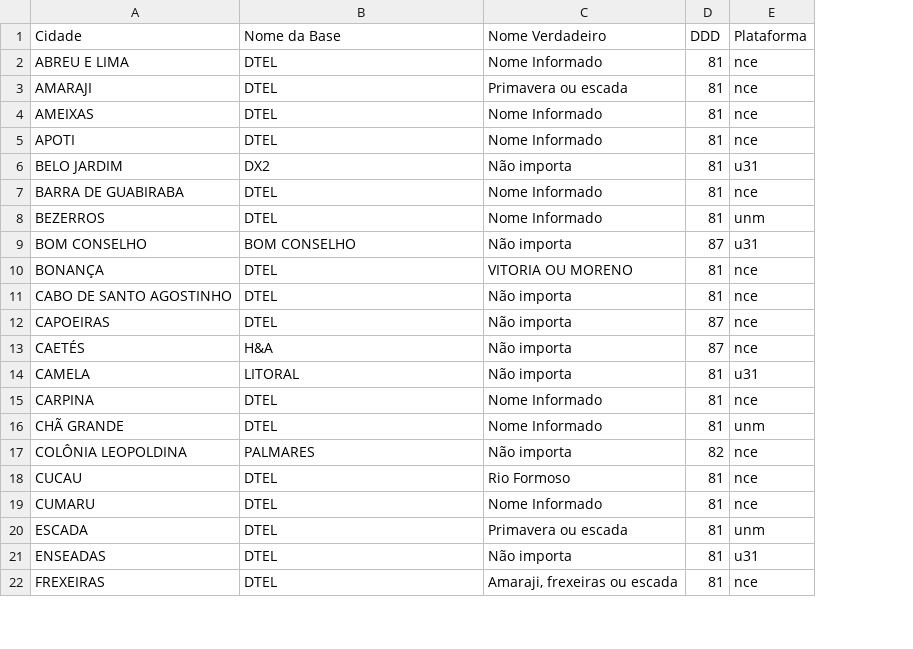
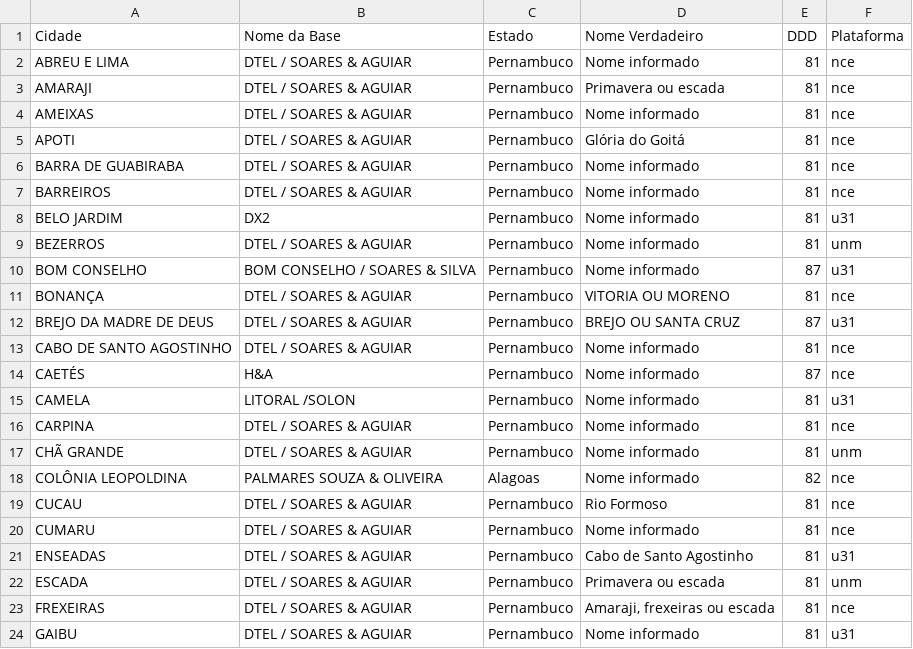
Before and after one commit to almirsoares/A.D.A.Assistente_Digital_Atendimento, a CSV file: Sistemas/LocalizarBase/BASE, CIDADES E INFORMAÇÕES - cidades_bases_completo.csv, drawn as a sheet; only a part is shown; removed rows and columns are numbered as before the commit, all else as after; the diff covers the shown part only; the diff names each change by its address in the sheet, - before the commit and + after, or states it on an @@ line.

Commit message:
ajuste de informações do localizar base

```diff
--- a/Sistemas/LocalizarBase/BASE, CIDADES E INFORMAÇÕES - cidades_bases_completo.csv
+++ b/Sistemas/LocalizarBase/BASE, CIDADES E INFORMAÇÕES - cidades_bases_completo.csv
+column C (Estado), rows 2-5: all Pernambuco; rows 8-11: all Pernambuco; rows 13-20: Pernambuco | Pernambuco | Pernambuco | Pernambuco | Pernambuco | Alagoas | Pernambuco | Pernambuco; rows 22-23: Pernambuco | Pernambuco
-B2:B5 (Nome da Base): DTEL
+B2:B5 (Nome da Base): DTEL / SOARES & AGUIAR
-D2 (Nome Verdadeiro): Nome Informado
+D2 (Nome Verdadeiro): Nome informado
-D4 (Nome Verdadeiro): Nome Informado
+D4 (Nome Verdadeiro): Nome informado
-D5 (Nome Verdadeiro): Nome Informado
+D5 (Nome Verdadeiro): Glória do Goitá
+row 6: BARRA DE GUABIRABA | DTEL / SOARES & AGUIAR | Pernambuco | Nome informado | 81 | nce
+row 7: BARREIROS | DTEL / SOARES & AGUIAR | Pernambuco | Nome informado | 81 | nce
-D8 (Nome Verdadeiro): Não importa
+D8 (Nome Verdadeiro): Nome informado
-row 7: BARRA DE GUABIRABA | DTEL | Nome Informado | 81 | nce
-B9 (Nome da Base): DTEL
+B9 (Nome da Base): DTEL / SOARES & AGUIAR
-D9 (Nome Verdadeiro): Nome Informado
+D9 (Nome Verdadeiro): Nome informado
-B10 (Nome da Base): BOM CONSELHO
+B10 (Nome da Base): BOM CONSELHO / SOARES & SILVA
-D10 (Nome Verdadeiro): Não importa
+D10 (Nome Verdadeiro): Nome informado
-B11 (Nome da Base): DTEL
+B11 (Nome da Base): DTEL / SOARES & AGUIAR
+row 12: BREJO DA MADRE DE DEUS | DTEL / SOARES & AGUIAR | Pernambuco | BREJO OU SANTA CRUZ | 87 | u31
-B13 (Nome da Base): DTEL
+B13 (Nome da Base): DTEL / SOARES & AGUIAR
-D13 (Nome Verdadeiro): Não importa
+D13 (Nome Verdadeiro): Nome informado
-row 12: CAPOEIRAS | DTEL | Não importa | 87 | nce
-D14:D15 (Nome Verdadeiro): Não importa
+D14:D15 (Nome Verdadeiro): Nome informado
-B15 (Nome da Base): LITORAL
+B15 (Nome da Base): LITORAL /SOLON
-B16:B17 (Nome da Base): DTEL
+B16:B17 (Nome da Base): DTEL / SOARES & AGUIAR
-D16:D17 (Nome Verdadeiro): Nome Informado
+D16:D17 (Nome Verdadeiro): Nome informado
-B18 (Nome da Base): PALMARES
+B18 (Nome da Base): PALMARES SOUZA & OLIVEIRA
-D18 (Nome Verdadeiro): Não importa
+D18 (Nome Verdadeiro): Nome informado
-B19:B20 (Nome da Base): DTEL
+B19:B20 (Nome da Base): DTEL / SOARES & AGUIAR
-D20 (Nome Verdadeiro): Nome Informado
+D20 (Nome Verdadeiro): Nome informado
+row 21: ENSEADAS | DTEL / SOARES & AGUIAR | Pernambuco | Cabo de Santo Agostinho | 81 | u31
-B22 (Nome da Base): DTEL
+B22 (Nome da Base): DTEL / SOARES & AGUIAR
-row 21: ENSEADAS | DTEL | Não importa | 81 | u31
-B23 (Nome da Base): DTEL
+B23 (Nome da Base): DTEL / SOARES & AGUIAR
+row 24: GAIBU | DTEL / SOARES & AGUIAR | Pernambuco | Nome informado | 81 | u31
```
Also changed, not shown: 2 added rows, 2 removed rows and 72 edited cells elsewhere in this file, 2 other files.
